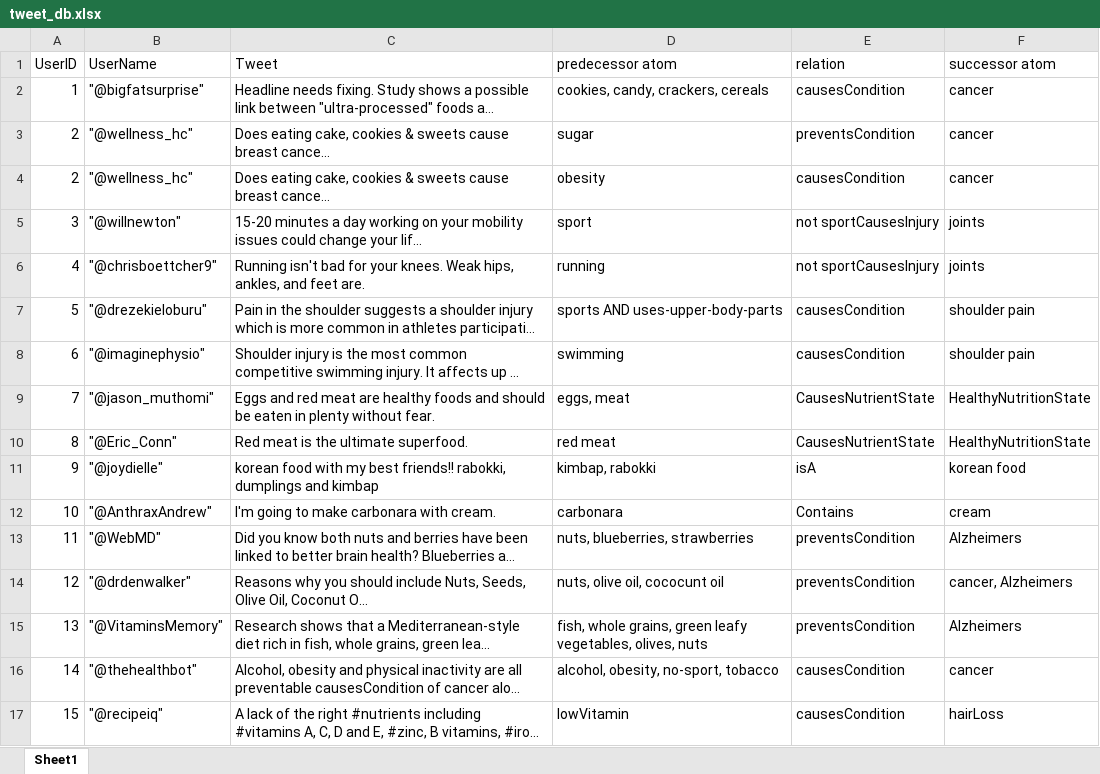
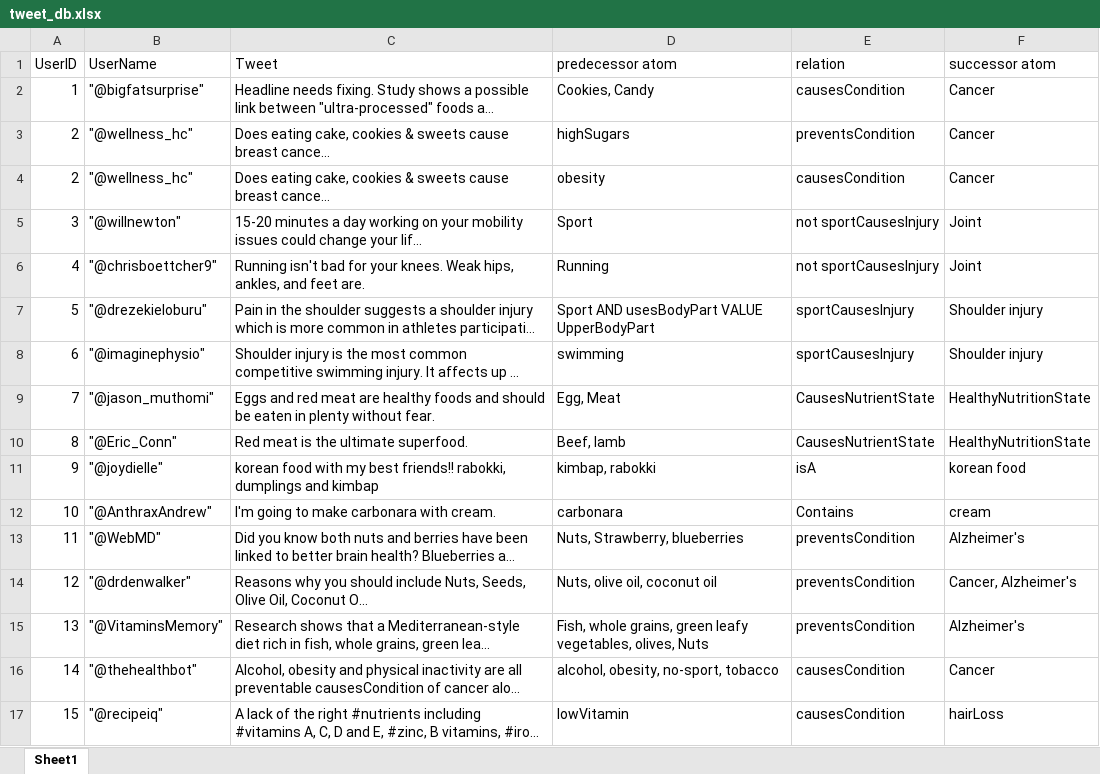
Before and after one commit to mxdfr/IA, an Excel workbook: Agent/tweet_db.xlsx, sheet Sheet1, drawn as a sheet; long unchanged cells end in …; values as stored, in another font and other column widths than the file's, no borders; the diff names each change by its address in the sheet, - before the commit and + after, or states it on an @@ line.

Commit message:
Make tweet query properties consistent with ontology properties

```diff
--- a/Agent/tweet_db.xlsx (sheet Sheet1)
+++ b/Agent/tweet_db.xlsx (sheet Sheet1)
-D2 (predecessor atom): cookies, candy, crackers, cereals
+D2 (predecessor atom): Cookies, Candy
-F2:F4 (successor atom): cancer
+F2:F4 (successor atom): Cancer
-D3 (predecessor atom): sugar
+D3 (predecessor atom): highSugars
-D5 (predecessor atom): sport
+D5 (predecessor atom): Sport
-F5:F6 (successor atom): joints
+F5:F6 (successor atom): Joint
-D6 (predecessor atom): running
+D6 (predecessor atom): Running
-D7 (predecessor atom): sports AND uses-upper-body-parts
+D7 (predecessor atom): Sport AND usesBodyPart VALUE UpperBodyPart
-E7:E8 (relation): causesCondition
+E7:E8 (relation): sportCausesInjury
-F7:F8 (successor atom): shoulder pain
+F7:F8 (successor atom): Shoulder injury
-D9 (predecessor atom): eggs, meat
+D9 (predecessor atom): Egg, Meat
-D10 (predecessor atom): red meat
+D10 (predecessor atom): Beef, lamb
-D13 (predecessor atom): nuts, blueberries, strawberries
+D13 (predecessor atom): Nuts, Strawberry, blueberries
-F13 (successor atom): Alzheimers
+F13 (successor atom): Alzheimer's
-D14 (predecessor atom): nuts, olive oil, cococunt oil
+D14 (predecessor atom): Nuts, olive oil, coconut oil
-F14 (successor atom): cancer, Alzheimers
+F14 (successor atom): Cancer, Alzheimer's
-D15 (predecessor atom): fish, whole grains, green leafy vegetables, olives, nuts
+D15 (predecessor atom): Fish, whole grains, green leafy vegetables, olives, Nuts
-F15 (successor atom): Alzheimers
+F15 (successor atom): Alzheimer's
-F16 (successor atom): cancer
+F16 (successor atom): Cancer
```
